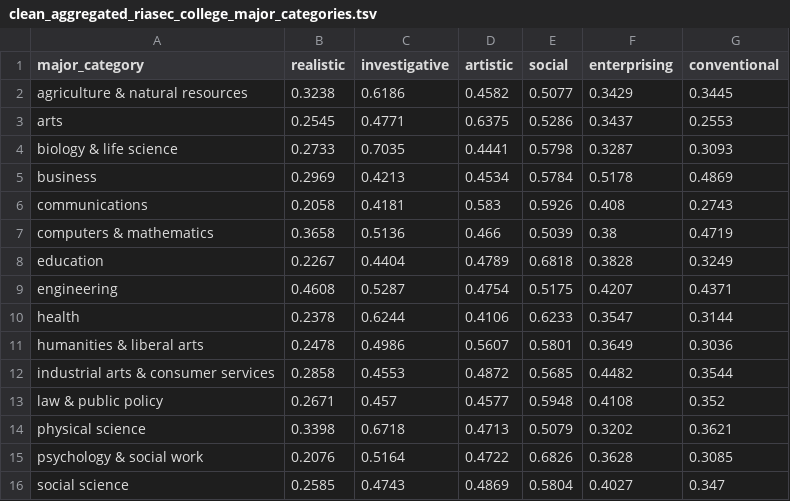
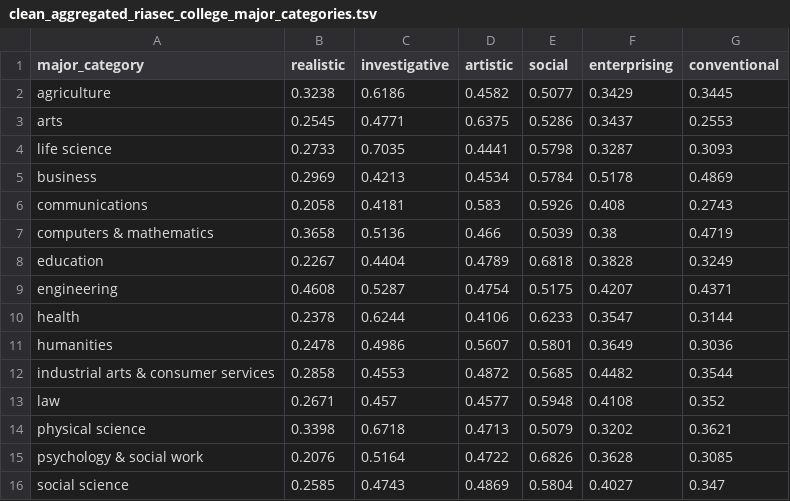
Before and after one commit to brendanmcc02/masters-thesis, a TSV file: datasets/open-psychometrics/clean_aggregated_riasec_college_major_categories.tsv, drawn as a sheet.

```diff
--- a/datasets/open-psychometrics/clean_aggregated_riasec_college_major_categories.tsv
+++ b/datasets/open-psychometrics/clean_aggregated_riasec_college_major_categories.tsv
@@ -1,5 +1,5 @@
 major_category	realistic	investigative	artistic	social	enterprising	conventional
-agriculture & natural resources	0.3238	0.6186	0.4582	0.5077	0.3429	0.3445
+agriculture	0.3238	0.6186	0.4582	0.5077	0.3429	0.3445
 arts	0.2545	0.4771	0.6375	0.5286	0.3437	0.2553
-biology & life science	0.2733	0.7035	0.4441	0.5798	0.3287	0.3093
+life science	0.2733	0.7035	0.4441	0.5798	0.3287	0.3093
 business	0.2969	0.4213	0.4534	0.5784	0.5178	0.4869
@@ -10,5 +10,5 @@ engineering	0.4608	0.5287	0.4754	0.5175	0.4207	0.4371
 health	0.2378	0.6244	0.4106	0.6233	0.3547	0.3144
-humanities & liberal arts	0.2478	0.4986	0.5607	0.5801	0.3649	0.3036
+humanities	0.2478	0.4986	0.5607	0.5801	0.3649	0.3036
 industrial arts & consumer services	0.2858	0.4553	0.4872	0.5685	0.4482	0.3544
-law & public policy	0.2671	0.457	0.4577	0.5948	0.4108	0.352
+law	0.2671	0.457	0.4577	0.5948	0.4108	0.352
 physical science	0.3398	0.6718	0.4713	0.5079	0.3202	0.3621
```
Also changed, not shown: datasets/open-psychometrics/filter_data/filtered_college_majors_2012_usa.tsv, model-prototypes/aggregated-cosine-similarity-model/friends-open-psychometrics-data.tsv, 7 other files.
